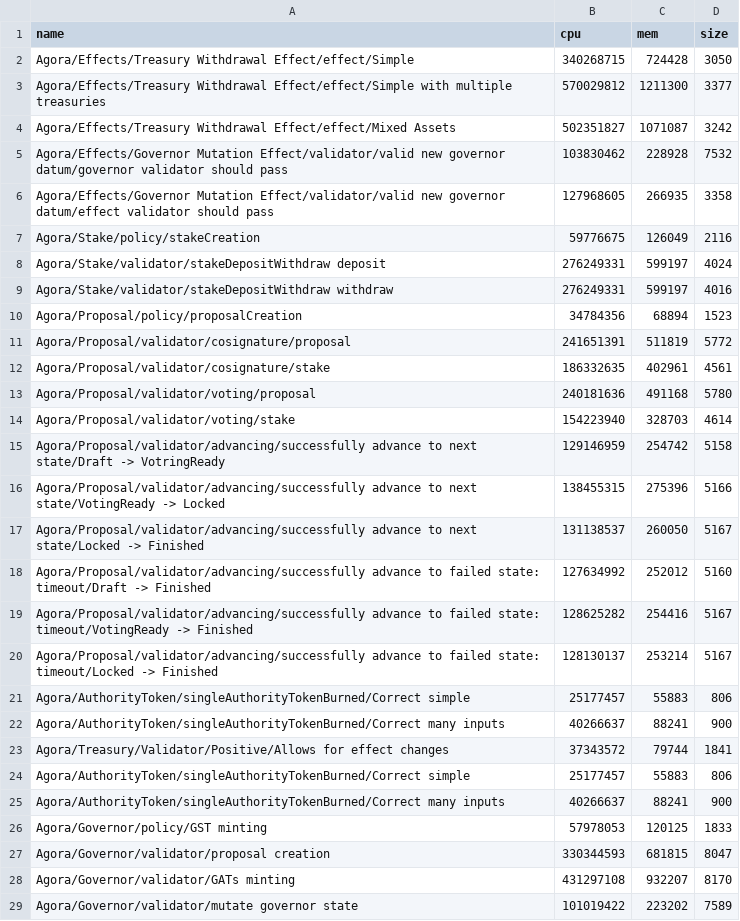
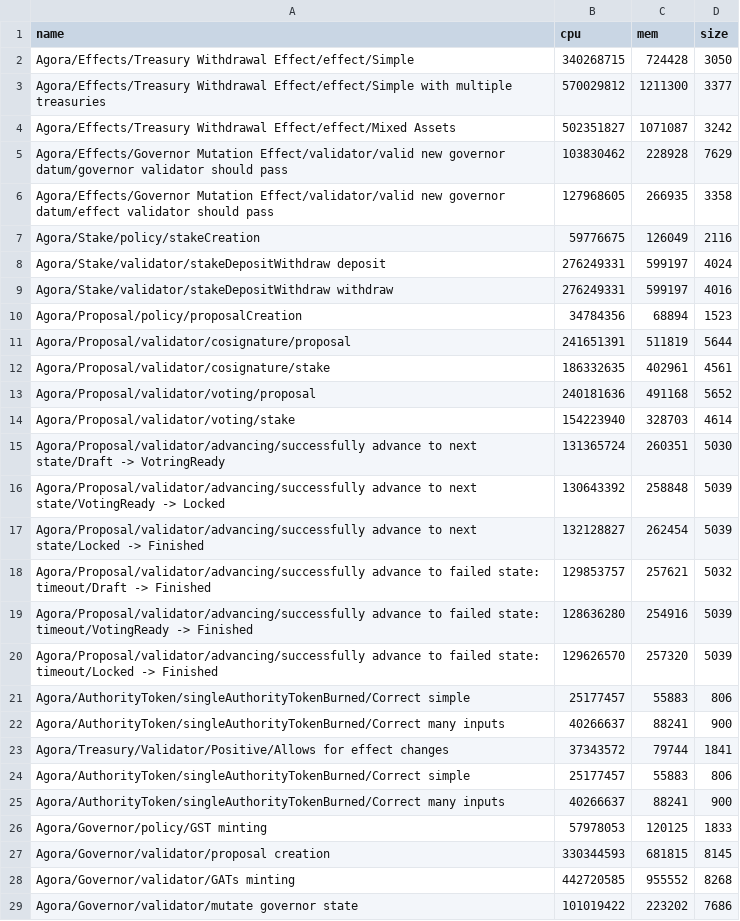
Before and after one commit to Liqwid-Labs/agora, a CSV file: bench.csv, drawn as a sheet.

```diff
--- a/bench.csv
+++ b/bench.csv
@@ -4,3 +4,3 @@ Agora/Effects/Treasury Withdrawal Effect/effect/Simple with multiple treasuries
 Agora/Effects/Treasury Withdrawal Effect/effect/Mixed Assets,502351827,1071087,3242
-Agora/Effects/Governor Mutation Effect/validator/valid new governor datum/governor validator should pass,103830462,228928,7532
+Agora/Effects/Governor Mutation Effect/validator/valid new governor datum/governor validator should pass,103830462,228928,7629
 Agora/Effects/Governor Mutation Effect/validator/valid new governor datum/effect validator should pass,127968605,266935,3358
@@ -10,12 +10,12 @@ Agora/Stake/validator/stakeDepositWithdraw withdraw,276249331,599197,4016
 Agora/Proposal/policy/proposalCreation,34784356,68894,1523
-Agora/Proposal/validator/cosignature/proposal,241651391,511819,5772
+Agora/Proposal/validator/cosignature/proposal,241651391,511819,5644
 Agora/Proposal/validator/cosignature/stake,186332635,402961,4561
-Agora/Proposal/validator/voting/proposal,240181636,491168,5780
+Agora/Proposal/validator/voting/proposal,240181636,491168,5652
 Agora/Proposal/validator/voting/stake,154223940,328703,4614
-Agora/Proposal/validator/advancing/successfully advance to next state/Draft -> VotringReady,129146959,254742,5158
-Agora/Proposal/validator/advancing/successfully advance to next state/VotingReady -> Locked,138455315,275396,5166
-Agora/Proposal/validator/advancing/successfully advance to next state/Locked -> Finished,131138537,260050,5167
-Agora/Proposal/validator/advancing/successfully advance to failed state: timeout/Draft -> Finished,127634992,252012,5160
-Agora/Proposal/validator/advancing/successfully advance to failed state: timeout/VotingReady -> Finished,128625282,254416,5167
-Agora/Proposal/validator/advancing/successfully advance to failed state: timeout/Locked -> Finished,128130137,253214,5167
+Agora/Proposal/validator/advancing/successfully advance to next state/Draft -> VotringReady,131365724,260351,5030
+Agora/Proposal/validator/advancing/successfully advance to next state/VotingReady -> Locked,130643392,258848,5039
+Agora/Proposal/validator/advancing/successfully advance to next state/Locked -> Finished,132128827,262454,5039
+Agora/Proposal/validator/advancing/successfully advance to failed state: timeout/Draft -> Finished,129853757,257621,5032
+Agora/Proposal/validator/advancing/successfully advance to failed state: timeout/VotingReady -> Finished,128636280,254916,5039
+Agora/Proposal/validator/advancing/successfully advance to failed state: timeout/Locked -> Finished,129626570,257320,5039
 Agora/AuthorityToken/singleAuthorityTokenBurned/Correct simple,25177457,55883,806
@@ -26,4 +26,4 @@ Agora/AuthorityToken/singleAuthorityTokenBurned/Correct many inputs,40266637,882
 Agora/Governor/policy/GST minting,57978053,120125,1833
-Agora/Governor/validator/proposal creation,330344593,681815,8047
-Agora/Governor/validator/GATs minting,431297108,932207,8170
-Agora/Governor/validator/mutate governor state,101019422,223202,7589
+Agora/Governor/validator/proposal creation,330344593,681815,8145
+Agora/Governor/validator/GATs minting,442720585,955552,8268
+Agora/Governor/validator/mutate governor state,101019422,223202,7686
```
Also changed, not shown: 4 other files.
